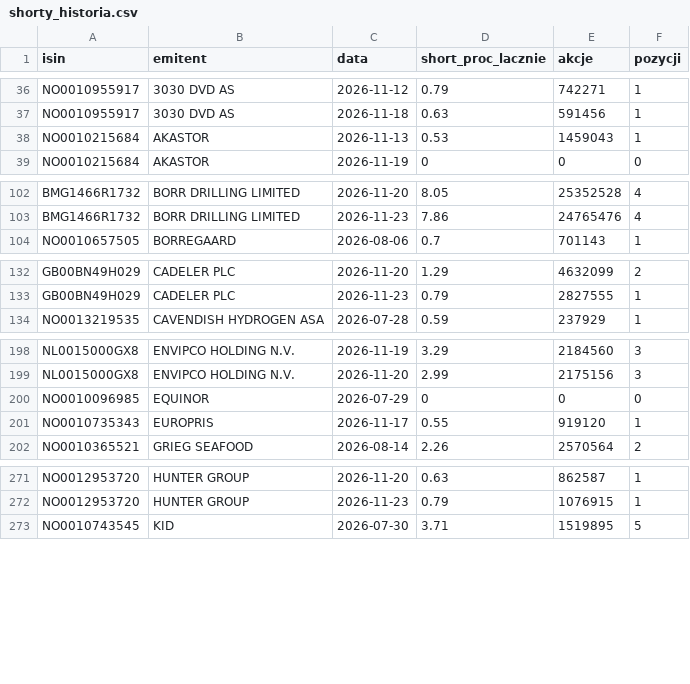
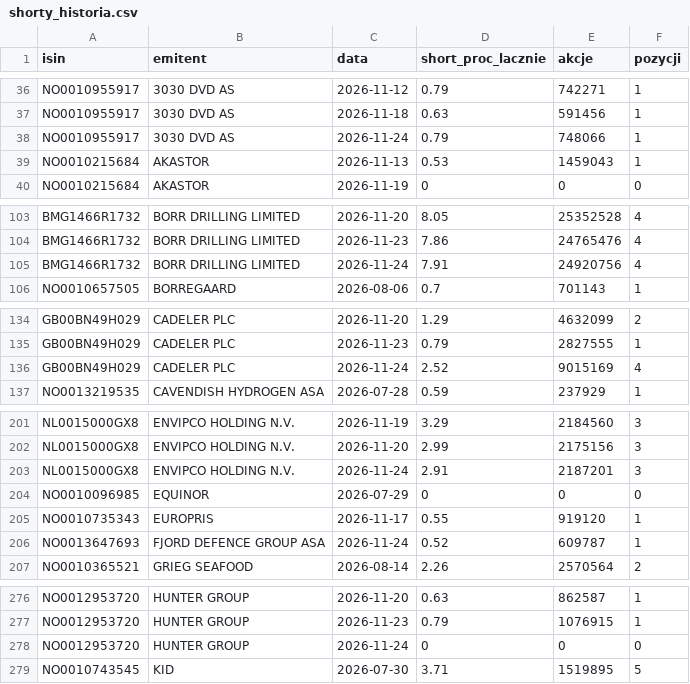
Before and after one commit to Kozienice/oslo-bors-dane-, a CSV file: data/shorty_historia.csv, drawn as a sheet; only a part is shown, gaps mark what is left out; the diff covers the shown part only.

```diff
--- a/data/shorty_historia.csv
+++ b/data/shorty_historia.csv
@@ -37,2 +37,3 @@ NO0010955917,3030 DVD AS,2026-11-12,0.79,742271,1
 NO0010955917,3030 DVD AS,2026-11-18,0.63,591456,1
+NO0010955917,3030 DVD AS,2026-11-24,0.79,748066,1
 NO0010215684,AKASTOR,2026-11-13,0.53,1459043,1
@@ -103,2 +104,3 @@ BMG1466R1732,BORR DRILLING LIMITED,2026-11-20,8.05,25352528,4
 BMG1466R1732,BORR DRILLING LIMITED,2026-11-23,7.86,24765476,4
+BMG1466R1732,BORR DRILLING LIMITED,2026-11-24,7.91,24920756,4
 NO0010657505,BORREGAARD,2026-08-06,0.7,701143,1
@@ -133,2 +135,3 @@ GB00BN49H029,CADELER PLC,2026-11-20,1.29,4632099,2
 GB00BN49H029,CADELER PLC,2026-11-23,0.79,2827555,1
+GB00BN49H029,CADELER PLC,2026-11-24,2.52,9015169,4
 NO0013219535,CAVENDISH HYDROGEN ASA,2026-07-28,0.59,237929,1
@@ -199,4 +202,6 @@ NL0015000GX8,ENVIPCO HOLDING N.V.,2026-11-19,3.29,2184560,3
 NL0015000GX8,ENVIPCO HOLDING N.V.,2026-11-20,2.99,2175156,3
+NL0015000GX8,ENVIPCO HOLDING N.V.,2026-11-24,2.91,2187201,3
 NO0010096985,EQUINOR,2026-07-29,0,0,0
 NO0010735343,EUROPRIS,2026-11-17,0.55,919120,1
+NO0013647693,FJORD DEFENCE GROUP ASA,2026-11-24,0.52,609787,1
 NO0010365521,GRIEG SEAFOOD,2026-08-14,2.26,2570564,2
@@ -272,2 +277,3 @@ NO0012953720,HUNTER GROUP,2026-11-20,0.63,862587,1
 NO0012953720,HUNTER GROUP,2026-11-23,0.79,1076915,1
+NO0012953720,HUNTER GROUP,2026-11-24,0,0,0
 NO0010743545,KID,2026-07-30,3.71,1519895,5
```
Also changed, not shown: 6 added rows elsewhere in this file, data/komunikaty.csv, data/shorty.csv, 53 other files.
